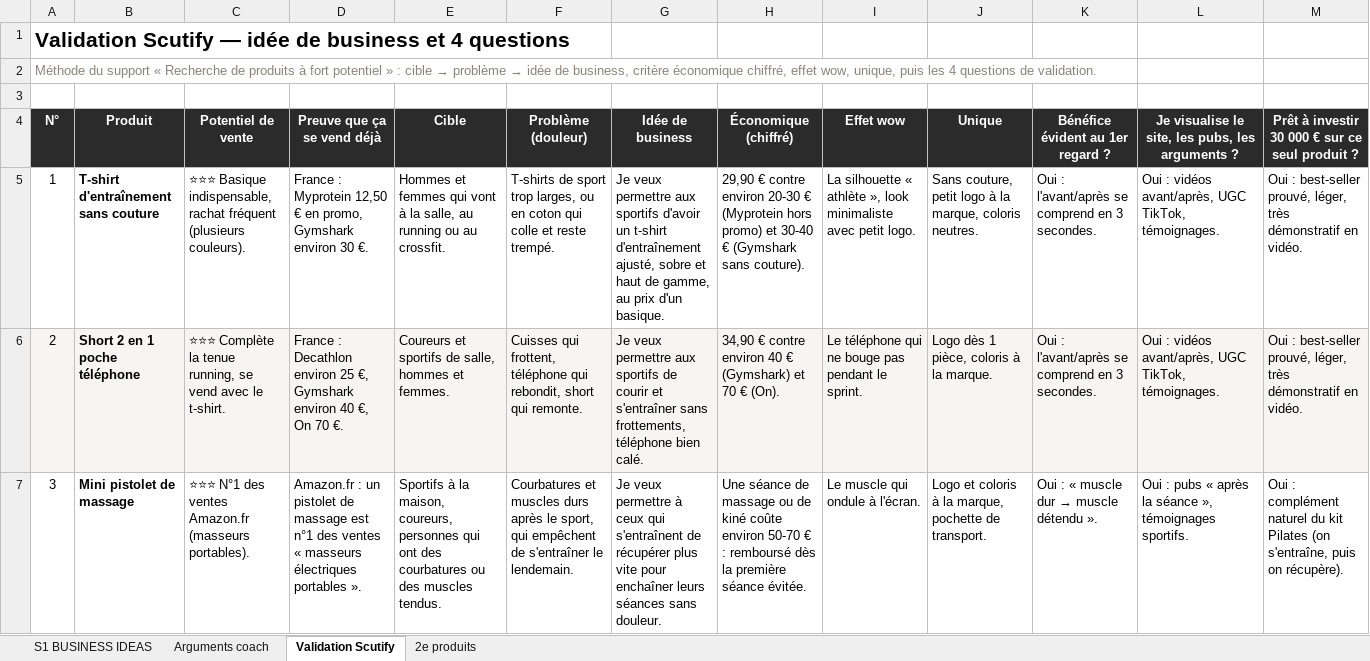
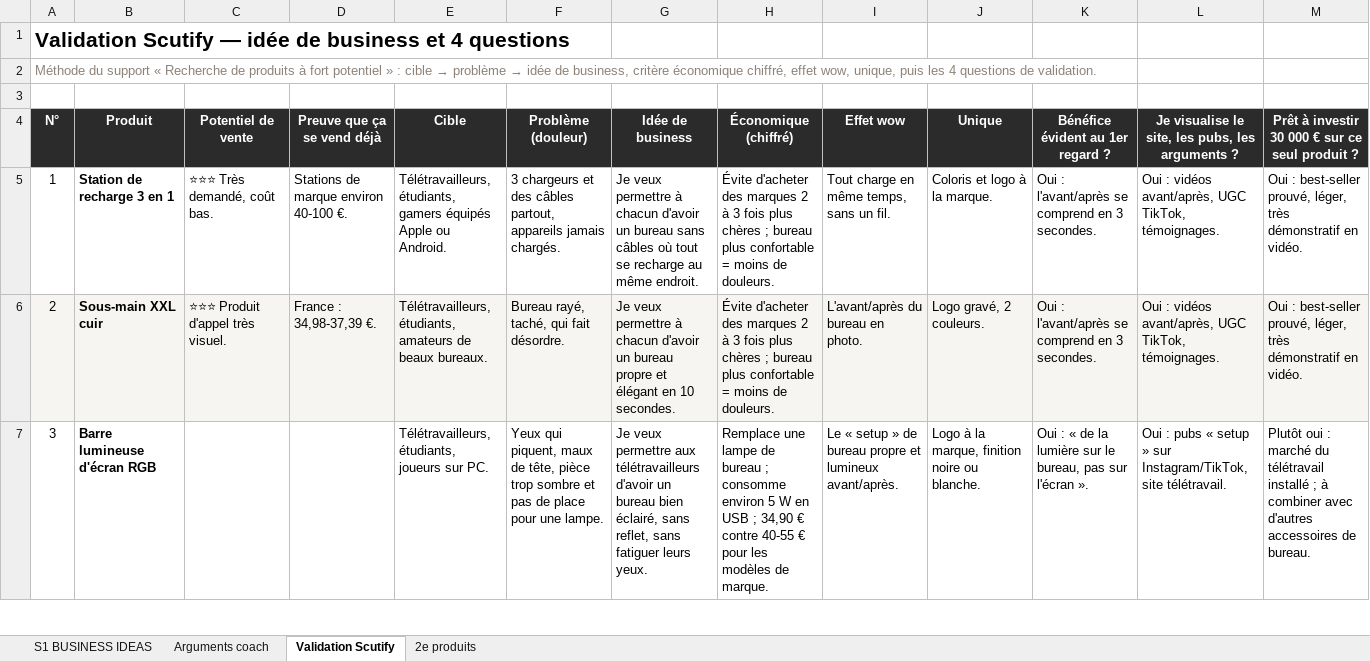
Before and after one commit to jgnrpgn9hd-cmd/Jimy, an Excel workbook: scutify/Support Scutify S01 - version avec analyses.xlsx, sheet Validation Scutify, drawn as a sheet; only a part is shown; values as stored, in another font and other column widths than the file's, no borders; the diff covers the shown part only; the diff names each change by its address in the sheet, - before the commit and + after, or states it on an @@ line.

```diff
--- a/scutify/Support Scutify S01 - version avec analyses.xlsx (sheet Validation Scutify)
+++ b/scutify/Support Scutify S01 - version avec analyses.xlsx (sheet Validation Scutify)
-B5 (Produit): T-shirt d'entraînement sans couture
+B5 (Produit): Station de recharge 3 en 1
-C5 (Potentiel de vente): ⭐⭐⭐ Basique indispensable, rachat fréquent (plusieurs couleurs).
+C5 (Potentiel de vente): ⭐⭐⭐ Très demandé, coût bas.
-D5 (Preuve que ça se vend déjà): France : Myprotein 12,50 € en promo, Gymshark environ 30 €.
+D5 (Preuve que ça se vend déjà): Stations de marque environ 40-100 €.
-E5 (Cible): Hommes et femmes qui vont à la salle, au running ou au crossfit.
+E5 (Cible): Télétravailleurs, étudiants, gamers équipés Apple ou Android.
-F5 (Problème (douleur)): T-shirts de sport trop larges, ou en coton qui colle et reste trempé.
+F5 (Problème (douleur)): 3 chargeurs et des câbles partout, appareils jamais chargés.
-G5 (Idée de business): …veux permettre aux sportifs d'avoir un t-shirt d'entraînement ajusté, sobre et haut de gamme, au prix d'un basique.
+G5 (Idée de business): …veux permettre à chacun d'avoir un bureau sans câbles où tout se recharge au même endroit.
-H5 (Économique (chiffré)): 29,90 € contre environ 20-30 € (Myprotein hors promo) et 30-40 € (Gymshark sans couture).
+H5 (Économique (chiffré)): Évite d'acheter des marques 2 à 3 fois plus chères ; bureau plus confortable = moins de douleurs.
-I5 (Effet wow): La silhouette « athlète », look minimaliste avec petit logo.
+I5 (Effet wow): Tout charge en même temps, sans un fil.
-J5 (Unique): Sans couture, petit logo à la marque, coloris neutres.
+J5 (Unique): Coloris et logo à la marque.
-B6 (Produit): Short 2 en 1 poche téléphone
+B6 (Produit): Sous-main XXL cuir
-C6 (Potentiel de vente): ⭐⭐⭐ Complète la tenue running, se vend avec le t-shirt.
+C6 (Potentiel de vente): ⭐⭐⭐ Produit d'appel très visuel.
-D6 (Preuve que ça se vend déjà): France : Decathlon environ 25 €, Gymshark environ 40 €, On 70 €.
+D6 (Preuve que ça se vend déjà): France : 34,98-37,39 €.
-E6 (Cible): Coureurs et sportifs de salle, hommes et femmes.
+E6 (Cible): Télétravailleurs, étudiants, amateurs de beaux bureaux.
-F6 (Problème (douleur)): Cuisses qui frottent, téléphone qui rebondit, short qui remonte.
+F6 (Problème (douleur)): Bureau rayé, taché, qui fait désordre.
-G6 (Idée de business): …veux permettre aux sportifs de courir et s'entraîner sans frottements, téléphone bien calé.
+G6 (Idée de business): …veux permettre à chacun d'avoir un bureau propre et élégant en 10 secondes.
-H6 (Économique (chiffré)): 34,90 € contre environ 40 € (Gymshark) et 70 € (On).
+H6 (Économique (chiffré)): Évite d'acheter des marques 2 à 3 fois plus chères ; bureau plus confortable = moins de douleurs.
-I6 (Effet wow): Le téléphone qui ne bouge pas pendant le sprint.
+I6 (Effet wow): L'avant/après du bureau en photo.
-J6 (Unique): Logo dès 1 pièce, coloris à la marque.
+J6 (Unique): Logo gravé, 2 couleurs.
-B7 (Produit): Mini pistolet de massage
+B7 (Produit): Barre lumineuse d'écran RGB
-C7 (Potentiel de vente): ⭐⭐⭐ N°1 des ventes Amazon.fr (masseurs portables).
+C7 (Potentiel de vente): (empty)
-D7 (Preuve que ça se vend déjà): Amazon.fr : un pistolet de massage est n°1 des ventes « masseurs électriques portables ».
+D7 (Preuve que ça se vend déjà): (empty)
-E7 (Cible): Sportifs à la maison, coureurs, personnes qui ont des courbatures ou des muscles tendus.
+E7 (Cible): Télétravailleurs, étudiants, joueurs sur PC.
-F7 (Problème (douleur)): Courbatures et muscles durs après le sport, qui empêchent de s'entraîner le lendemain.
+F7 (Problème (douleur)): Yeux qui piquent, maux de tête, pièce trop sombre et pas de place pour une lampe.
-G7 (Idée de business): …veux permettre à ceux qui s'entraînent de récupérer plus vite pour enchaîner leurs séances sans douleur.
+G7 (Idée de business): …veux permettre aux télétravailleurs d'avoir un bureau bien éclairé, sans reflet, sans fatiguer leurs yeux.
-H7 (Économique (chiffré)): Une séance de massage ou de kiné coûte environ 50-70 € : remboursé dès la première séance évitée.
+H7 (Économique (chiffré)): Remplace une lampe de bureau ; consomme environ 5 W en USB ; 34,90 € contre 40-55 € pour les modèles de marque.
-I7 (Effet wow): Le muscle qui ondule à l'écran.
+I7 (Effet wow): Le « setup » de bureau propre et lumineux avant/après.
-J7 (Unique): Logo et coloris à la marque, pochette de transport.
+J7 (Unique): Logo à la marque, finition noire ou blanche.
@@ K7 (Bénéfice évident au 1er regard ?): …: « muscle dur → muscle détendu ». → …: « de la lumière sur le bureau, pas sur l'écran ». @@
-L7: …pubs « après la séance », témoignages sportifs.
+L7: …pubs « setup » sur Instagram/TikTok, site télétravail.
-M7: Oui : complément naturel du kit Pilates (on s'entraîne, puis on récupère).
+M7: Plutôt oui : marché du télétravail installé ; à combiner avec d'autres accessoires de bureau.
```
Also changed, not shown: 70 edited cells elsewhere in this sheet, sheet Arguments coach, sheet S1 BUSINESS IDEAS, sheet 2e produits, hidden cells, scutify/Support Scutify S01_Tableau recherche 10 idées de business.xlsx, 6 other files.
